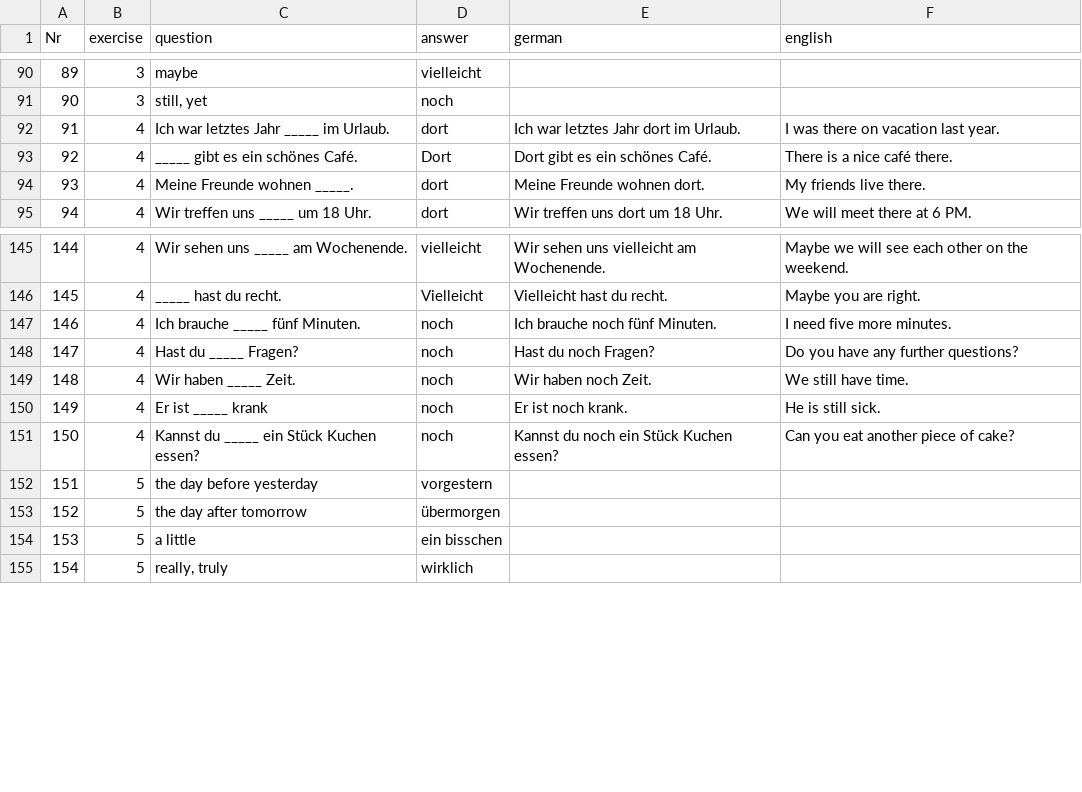
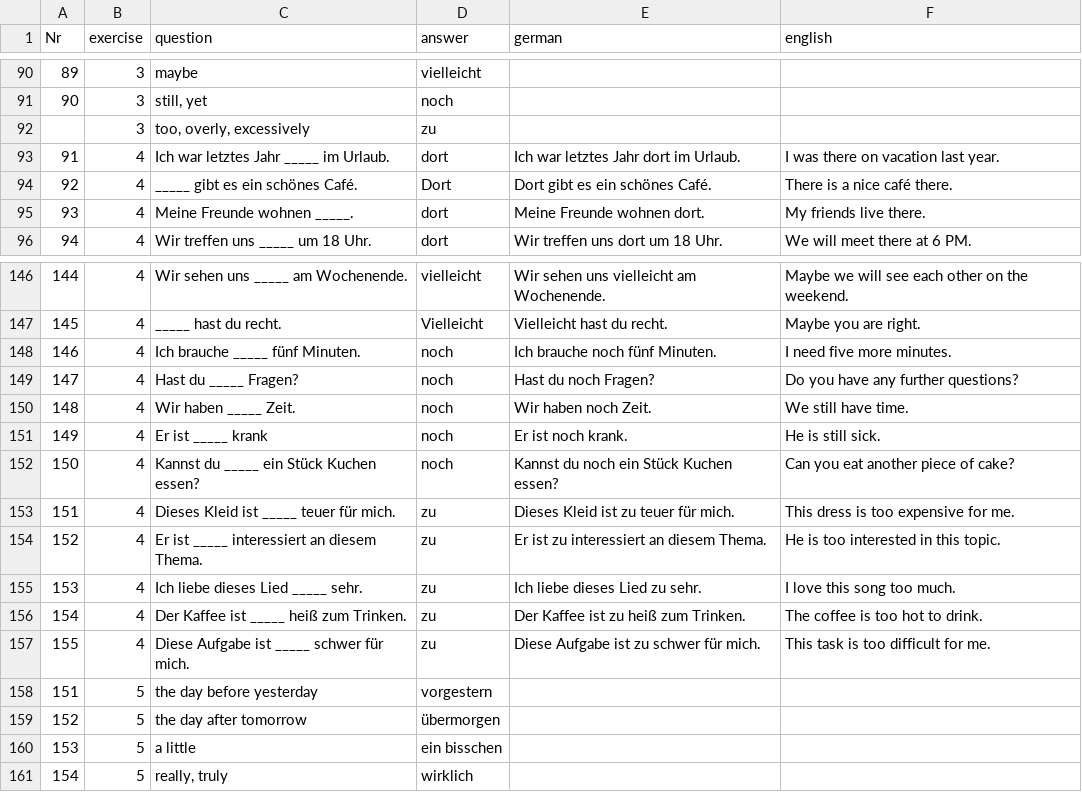
Before and after one commit to cbjcamus/Sievers-Study-Hall, a CSV file: data/datasets/grammatik/adverbien.csv, drawn as a sheet; only a part is shown, gaps mark what is left out.

```diff
--- a/data/datasets/grammatik/adverbien.csv
+++ b/data/datasets/grammatik/adverbien.csv
@@ -91,2 +91,3 @@ Nr,exercise,question,answer,german,english
 90,3,"still, yet",noch,,
+,3,"too, overly, excessively",zu,,
 91,4,Ich war letztes Jahr _____ im Urlaub.,dort,Ich war letztes Jahr dort im Urlaub.,I was there on vacation last year.
@@ -151,2 +152,7 @@ Nr,exercise,question,answer,german,english
 150,4,Kannst du _____ ein Stück Kuchen essen?,noch,Kannst du noch ein Stück Kuchen essen?,Can you eat another piece of cake?
+151,4,Dieses Kleid ist _____ teuer für mich.,zu,Dieses Kleid ist zu teuer für mich.,This dress is too expensive for me.
+152,4,Er ist _____ interessiert an diesem Thema.,zu,Er ist zu interessiert an diesem Thema.,He is too interested in this topic.
+153,4,Ich liebe dieses Lied _____ sehr.,zu,Ich liebe dieses Lied zu sehr.,I love this song too much.
+154,4,Der Kaffee ist _____ heiß zum Trinken.,zu,Der Kaffee ist zu heiß zum Trinken.,The coffee is too hot to drink.
+155,4,Diese Aufgabe ist _____ schwer für mich.,zu,Diese Aufgabe ist zu schwer für mich.,This task is too difficult for me.
 151,5,the day before yesterday,vorgestern,,
```
Also changed, not shown: data/datasets/grammatik/konnektoren.csv, data/datasets/other/synonyms.csv, 29 other files.
